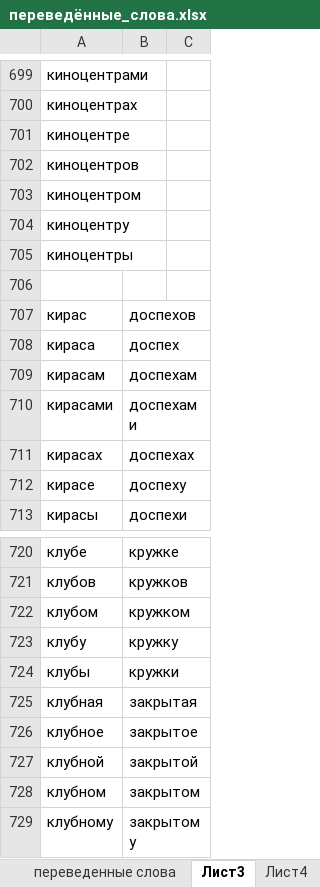
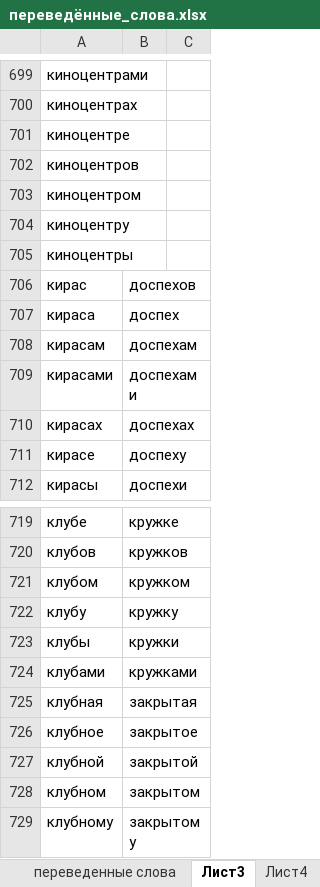
Before and after one commit to AveNRU/text_changer, an Excel workbook: словари/переведённые_слова.xlsx, sheet Лист3, drawn as a sheet; only a part is shown, gaps mark what is left out; values as stored, in another font and other column widths than the file's, no borders; removed rows and columns are numbered as before the commit, all else as after; the diff names each change by its address in the sheet, - before the commit and + after, or states it on an @@ line.

```diff
--- a/словари/переведённые_слова.xlsx (sheet Лист3)
+++ b/словари/переведённые_слова.xlsx (sheet Лист3)
-row 706: (empty)
+row 724: клубами | кружками
```
